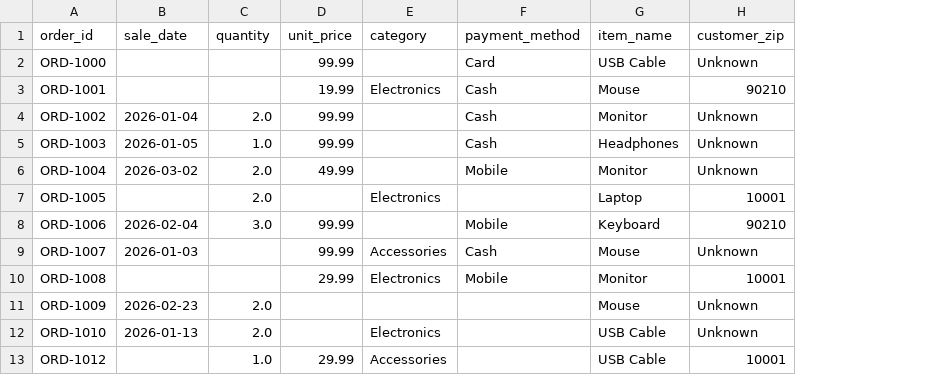
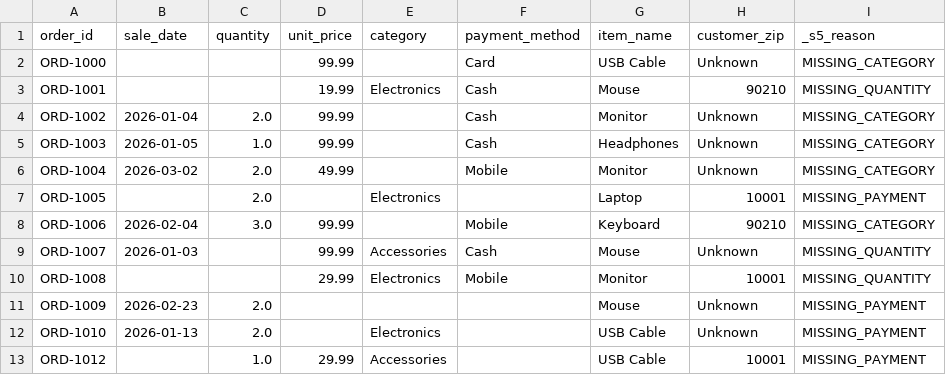
Before and after one commit to chadflowers99/csv_cleanup_pipeline_v2, a CSV file: output/electronics_cleaned_data_malformed_rows.csv, drawn as a sheet; only a part is shown; the diff names each change by its address in the sheet, - before the commit and + after, or states it on an @@ line.

```diff
--- a/output/electronics_cleaned_data_malformed_rows.csv
+++ b/output/electronics_cleaned_data_malformed_rows.csv
+column I (_s5_reason), rows 2-13: MISSING_CATEGORY | MISSING_QUANTITY | MISSING_CATEGORY | MISSING_CATEGORY | MISSING_CATEGORY | MISSING_PAYMENT | MISSING_CATEGORY | MISSING_QUANTITY | MISSING_QUANTITY | MISSING_PAYMENT | MISSING_PAYMENT | MISSING_PAYMENT
```
Also changed, not shown: output/electronics_S5_FORENSIC_BUFFER.csv, output/electronics_sales_GOLD.csv, 13 other files.
